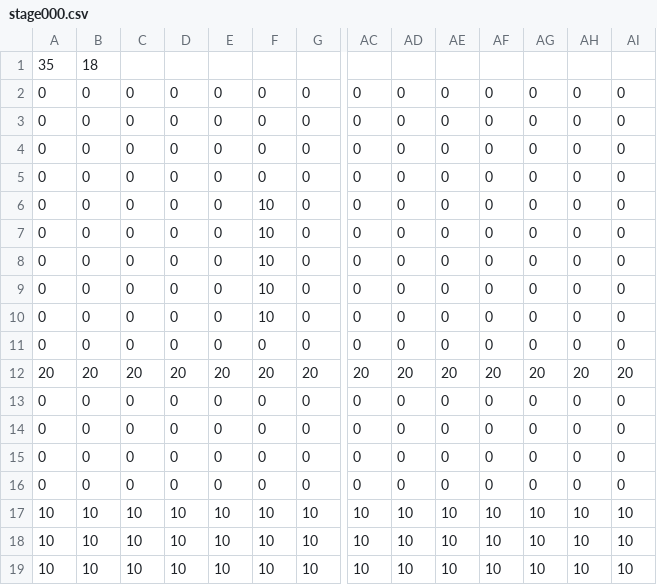
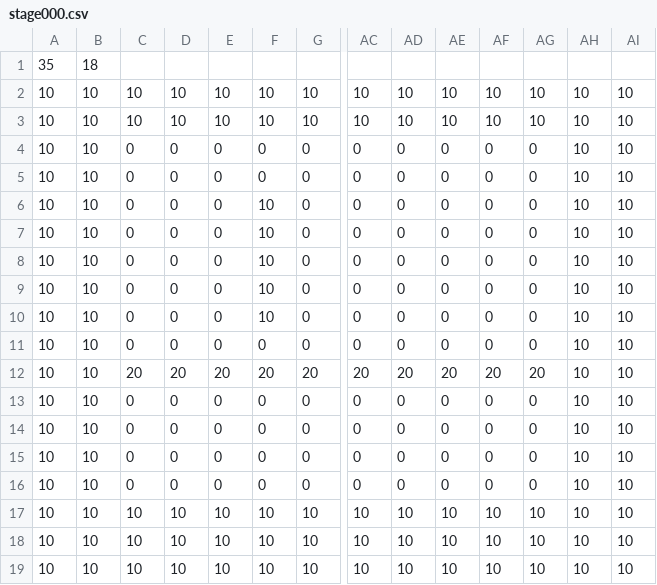
Before and after one commit to MoritaKouya/ClockOn, a CSV file: Data/SAVEDATA/STAGE/stage000.csv, drawn as a sheet; only a part is shown, gaps mark what is left out; removed rows and columns are numbered as before the commit, all else as after; rows hold the shown columns only; the diff names each change by its address in the sheet, - before the commit and + after, or states it on an @@ line.

```diff
--- a/Data/SAVEDATA/STAGE/stage000.csv
+++ b/Data/SAVEDATA/STAGE/stage000.csv
-row 2: 0 | 0 | 0 | 0 | 0 | 0 | 0 | 0 | 0 | 0 | 0 | 0 | 0 | 0
-row 3: 0 | 0 | 0 | 0 | 0 | 0 | 0 | 0 | 0 | 0 | 0 | 0 | 0 | 0
+row 2: 10 | 10 | 10 | 10 | 10 | 10 | 10 | 10 | 10 | 10 | 10 | 10 | 10 | 10
+row 3: 10 | 10 | 10 | 10 | 10 | 10 | 10 | 10 | 10 | 10 | 10 | 10 | 10 | 10
-A4:A11: 0
+A4:A11: 10
-B4:B11: 0
+B4:B11: 10
-AH4:AH11: 0
+AH4:AH11: 10
-AI4:AI11: 0
+AI4:AI11: 10
-A12: 20
+A12: 10
-B12: 20
+B12: 10
-AH12: 20
+AH12: 10
-AI12: 20
+AI12: 10
-A13:A16: 0
+A13:A16: 10
-B13:B16: 0
+B13:B16: 10
-AH13:AH16: 0
+AH13:AH16: 10
-AI13:AI16: 0
+AI13:AI16: 10
```
Also changed, not shown: 3 other files.
